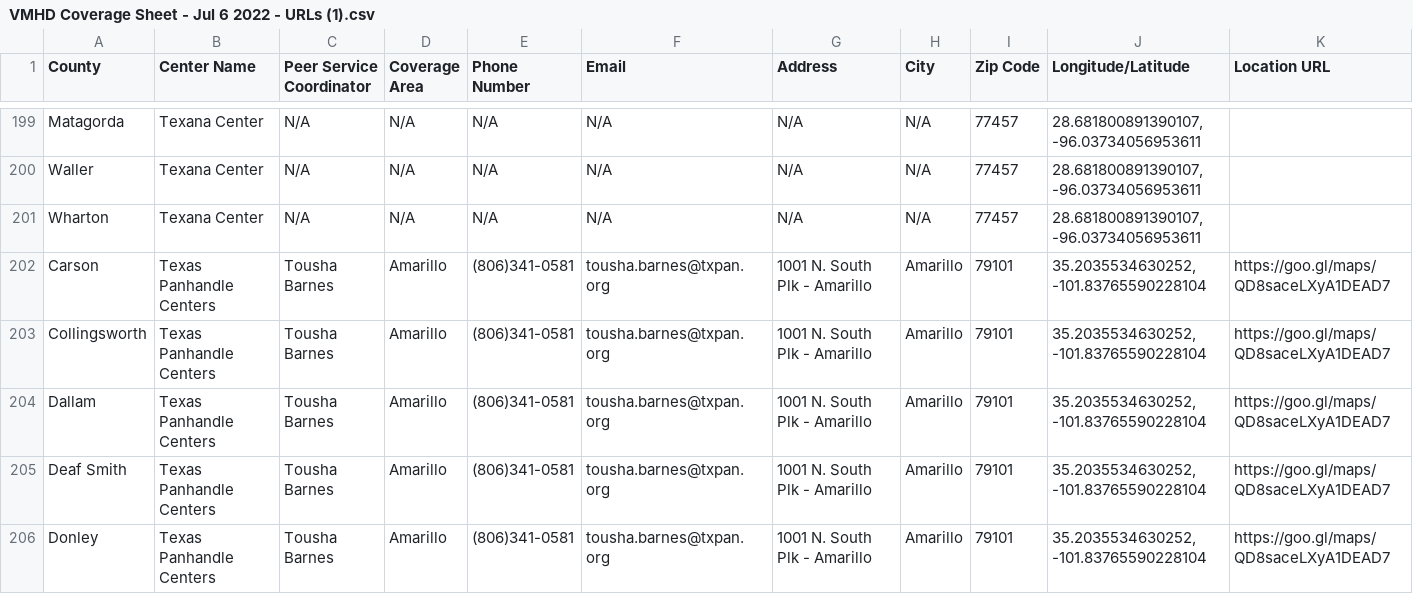
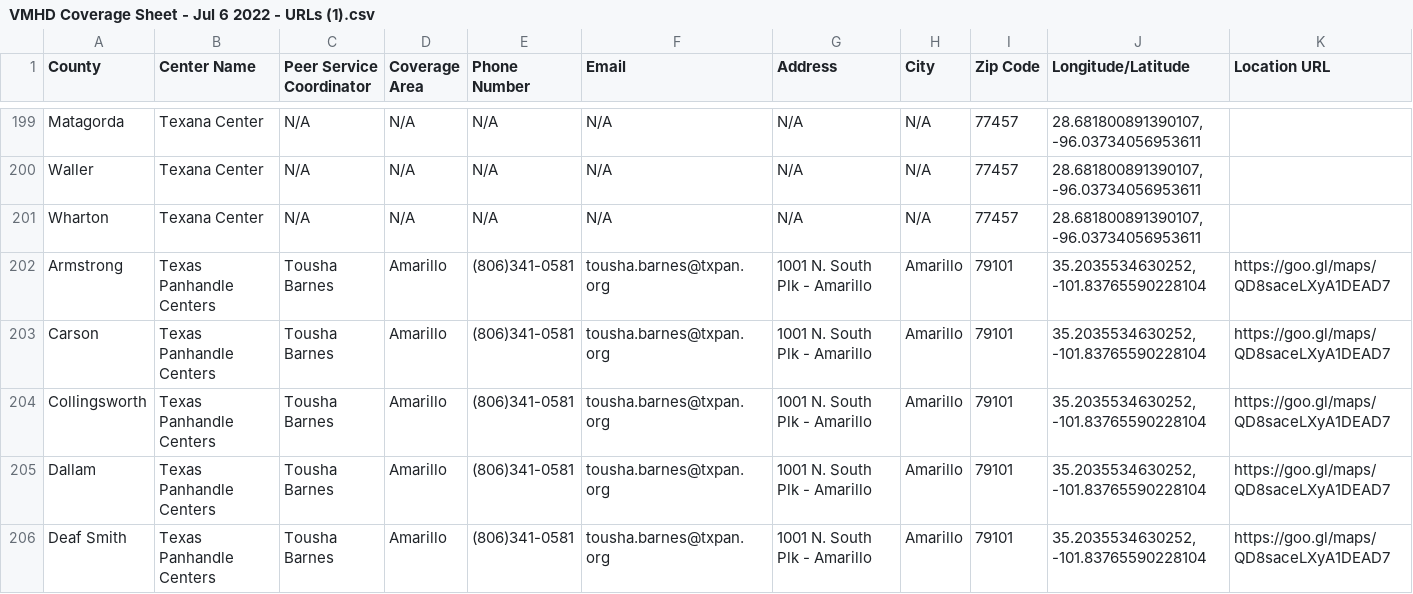
Before and after one commit to rengbarth/Test, a CSV file: data/VMHD Coverage Sheet - Jul 6 2022 - URLs (1).csv, drawn as a sheet; only a part is shown, gaps mark what is left out; the shorter side is filled out with more unchanged rows.

Commit message:
Update VMHD Coverage Sheet - Jul 6 2022 - URLs (1).csv

```diff
--- a/data/VMHD Coverage Sheet - Jul 6 2022 - URLs (1).csv
+++ b/data/VMHD Coverage Sheet - Jul 6 2022 - URLs (1).csv
@@ -201,2 +201,3 @@ Waller,Texana Center,N/A,N/A,N/A,N/A,N/A,N/A,77457,"28.681800891390107, -96.0373
 Wharton,Texana Center,N/A,N/A,N/A,N/A,N/A,N/A,77457,"28.681800891390107, -96.03734056953611",
+Armstrong,Texas Panhandle Centers,Tousha Barnes,Amarillo,(806)341-0581,tousha.barnes@txpan.org,1001 N. South Plk - Amarillo,Amarillo,79101,"35.2035534630252, -101.83765590228104",https://goo.gl/maps/QD8saceLXyA1DEAD7
 Carson,Texas Panhandle Centers,Tousha Barnes,Amarillo,(806)341-0581,tousha.barnes@txpan.org,1001 N. South Plk - Amarillo,Amarillo,79101,"35.2035534630252, -101.83765590228104",https://goo.gl/maps/QD8saceLXyA1DEAD7
```
